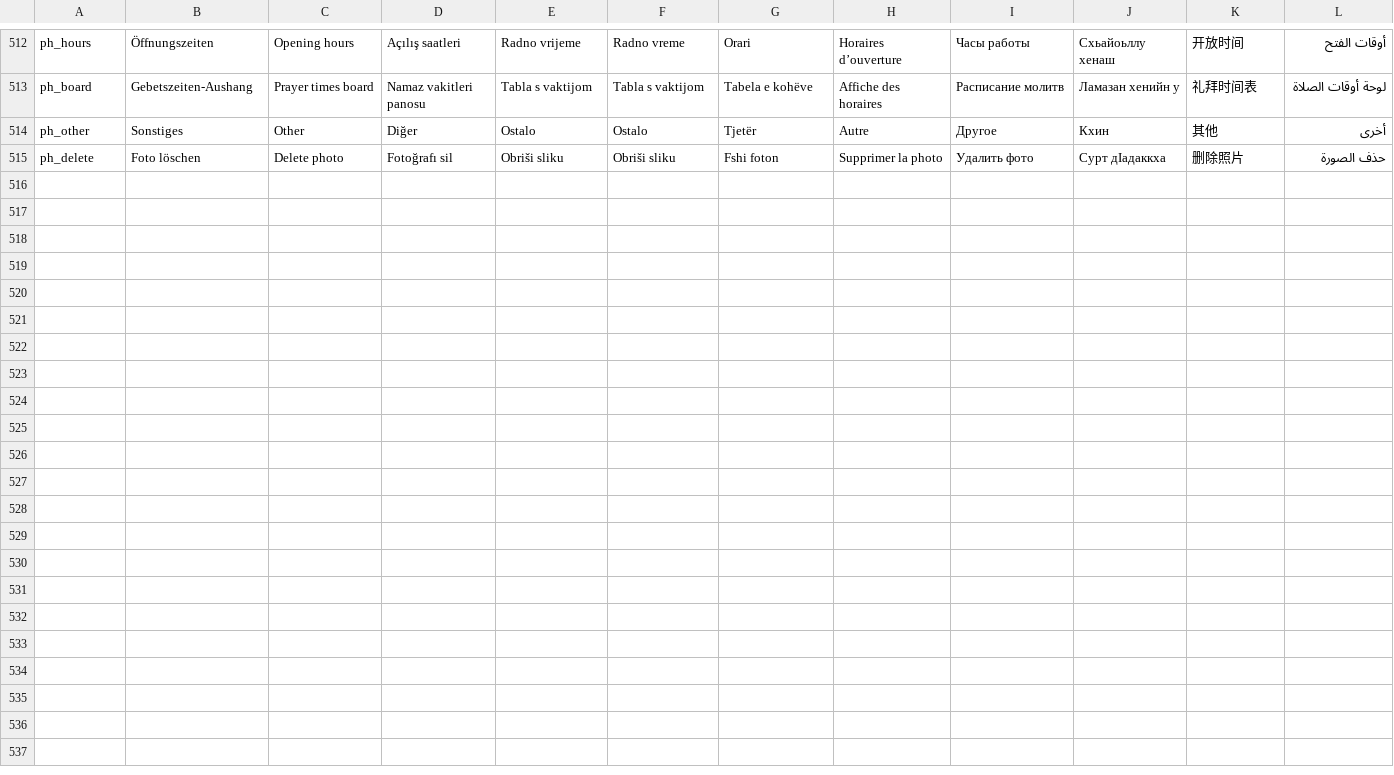
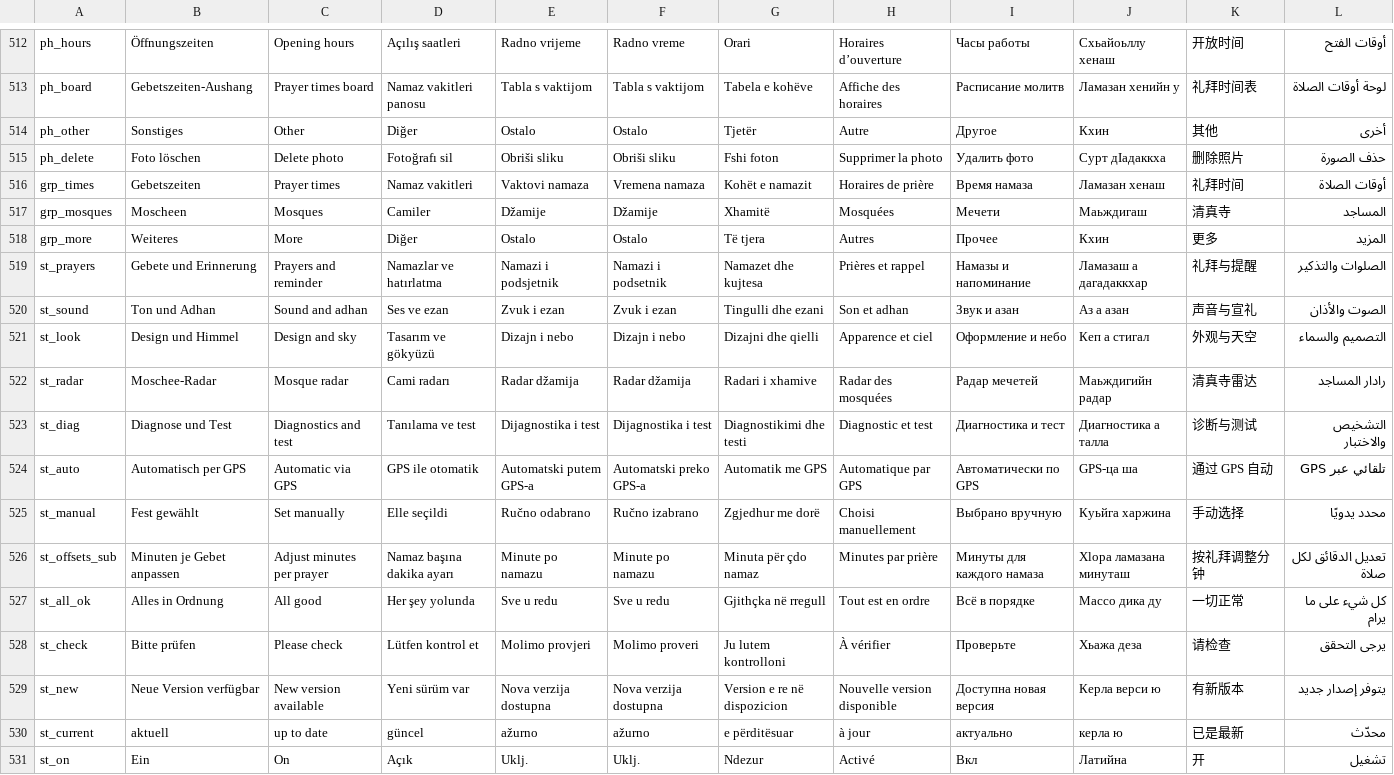
Before and after one commit to foragario4-collab/Hadaf, a TSV file: app/src/main/assets/i18n.tsv, drawn as a sheet; only a part is shown, gaps mark what is left out; the diff names each change by its address in the sheet, - before the commit and + after, or states it on an @@ line.

```diff
--- a/app/src/main/assets/i18n.tsv
+++ b/app/src/main/assets/i18n.tsv
+row 516: grp_times | Gebetszeiten | Prayer times | Namaz vakitleri | Vaktovi namaza | Vremena namaza | Kohët e namazit | Horaires de prière | Время намаза | Ламазан хенаш | 礼拜时间 | أوقات الصلاة
+row 517: grp_mosques | Moscheen | Mosques | Camiler | Džamije | Džamije | Xhamitë | Mosquées | Мечети | Маьждигаш | 清真寺 | المساجد
+row 518: grp_more | Weiteres | More | Diğer | Ostalo | Ostalo | Të tjera | Autres | Прочее | Кхин | 更多 | المزيد
+row 519: st_prayers | Gebete und Erinnerung | Prayers and reminder | Namazlar ve hatırlatma | Namazi i podsjetnik | Namazi i podsetnik | Namazet dhe kujtesa | Prières et rappel | Намазы и напоминание | Ламазаш а дагадаккхар | 礼拜与提醒 | الصلوات والتذكير
+row 520: st_sound | Ton und Adhan | Sound and adhan | Ses ve ezan | Zvuk i ezan | Zvuk i ezan | Tingulli dhe ezani | Son et adhan | Звук и азан | Аз а азан | 声音与宣礼 | الصوت والأذان
+row 521: st_look | Design und Himmel | Design and sky | Tasarım ve gökyüzü | Dizajn i nebo | Dizajn i nebo | Dizajni dhe qielli | Apparence et ciel | Оформление и небо | Кеп а стигал | 外观与天空 | التصميم والسماء
+row 522: st_radar | Moschee-Radar | Mosque radar | Cami radarı | Radar džamija | Radar džamija | Radari i xhamive | Radar des mosquées | Радар мечетей | Маьждигийн радар | 清真寺雷达 | رادار المساجد
+row 523: st_diag | Diagnose und Test | Diagnostics and test | Tanılama ve test | Dijagnostika i test | Dijagnostika i test | Diagnostikimi dhe testi | Diagnostic et test | Диагностика и тест | Диагностика а талла | 诊断与测试 | التشخيص والاختبار
+row 524: st_auto | Automatisch per GPS | Automatic via GPS | GPS ile otomatik | Automatski putem GPS-a | Automatski preko GPS-a | Automatik me GPS | Automatique par GPS | Автоматически по GPS | GPS-ца ша | 通过 GPS 自动 | تلقائي عبر GPS
+row 525: st_manual | Fest gewählt | Set manually | Elle seçildi | Ručno odabrano | Ručno izabrano | Zgjedhur me dorë | Choisi manuellement | Выбрано вручную | Куьйга харжина | 手动选择 | محدد يدويًا
+row 526: st_offsets_sub | Minuten je Gebet anpassen | Adjust minutes per prayer | Namaz başına dakika ayarı | Minute po namazu | Minute po namazu | Minuta për çdo namaz | Minutes par prière | Минуты для каждого намаза | Хӏора ламазана минуташ | 按礼拜调整分钟 | تعديل الدقائق لكل صلاة
+row 527: st_all_ok | Alles in Ordnung | All good | Her şey yolunda | Sve u redu | Sve u redu | Gjithçka në rregull | Tout est en ordre | Всё в порядке | Массо дика ду | 一切正常 | كل شيء على ما يرام
+row 528: st_check | Bitte prüfen | Please check | Lütfen kontrol et | Molimo provjeri | Molimo proveri | Ju lutem kontrolloni | À vérifier | Проверьте | Хьажа деза | 请检查 | يرجى التحقق
+row 529: st_new | Neue Version verfügbar | New version available | Yeni sürüm var | Nova verzija dostupna | Nova verzija dostupna | Version e re në dispozicion | Nouvelle version disponible | Доступна новая версия | Керла верси ю | 有新版本 | يتوفر إصدار جديد
+row 530: st_current | aktuell | up to date | güncel | ažurno | ažurno | e përditësuar | à jour | актуально | керла ю | 已是最新 | محدّث
+row 531: st_on | Ein | On | Açık | Uklj. | Uklj. | Ndezur | Activé | Вкл | Латийна | 开 | تشغيل
```
Also changed, not shown: 3 other files.
